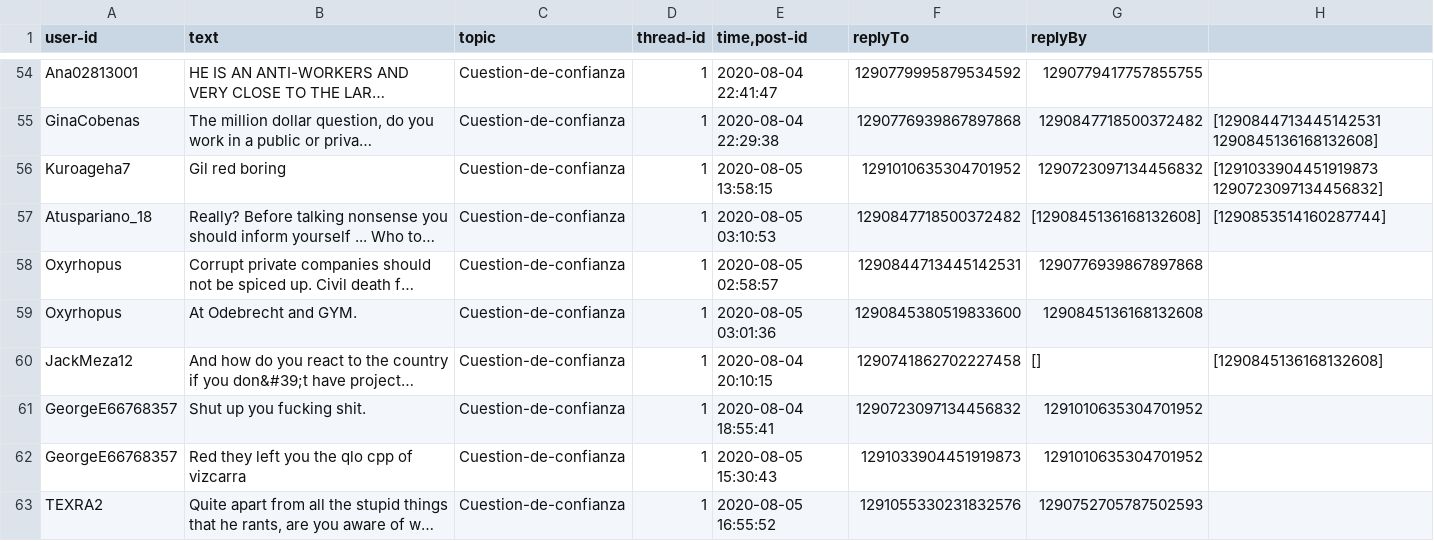
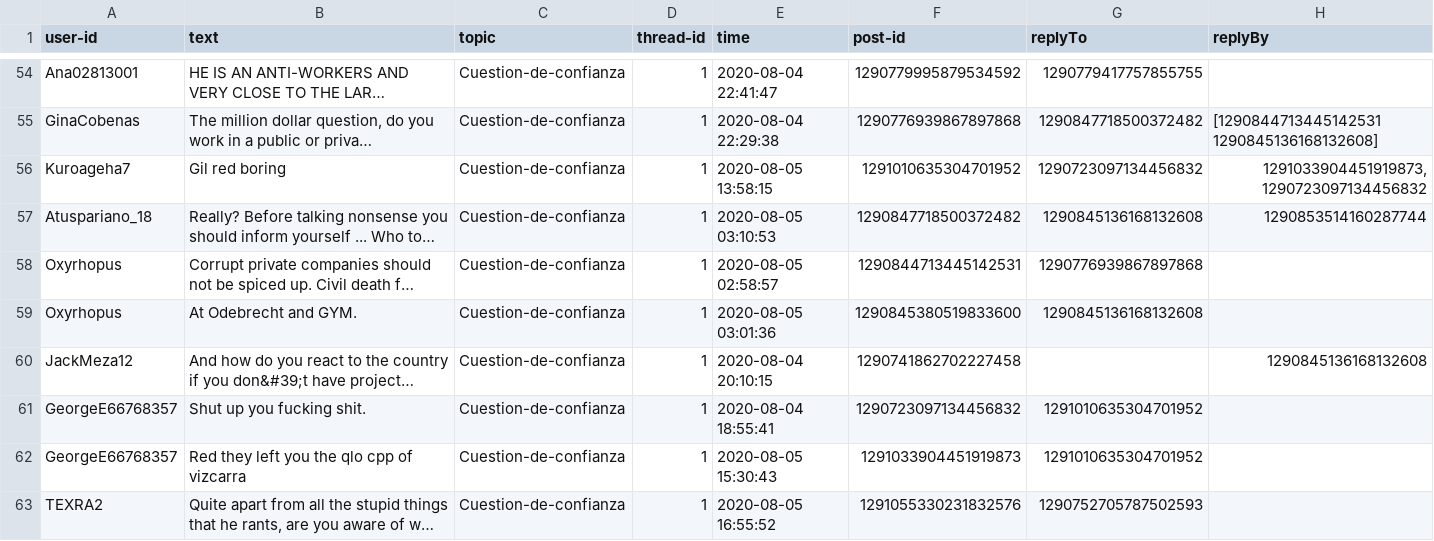
Before and after one commit to JCarlosSL/discussion_opinion_analysis, a TSV file: generate-data/thread1/output.tsv (was generate-data/thread1/output.csv), drawn as a sheet; only a part is shown, gaps mark what is left out; long unchanged cells end in …; the diff covers the shown part only; the diff names each change by its address in the sheet, - before the commit and + after, or states it on an @@ line.

```diff
--- a/generate-data/thread1/output.csv
+++ b/generate-data/thread1/output.tsv
-E1: time,post-id
+E1: time
-F1: replyTo
+F1: post-id
-G1: replyBy
+G1: replyTo
-H1: (empty)
+H1: replyBy
-H56 (replyBy): [1291033904451919873 1290723097134456832]
+H56 (replyBy): 1291033904451919873,1290723097134456832
-G57 (replyTo): [1290845136168132608]
+G57 (replyTo): 1290845136168132608
-H57 (replyBy): [1290853514160287744]
+H57 (replyBy): 1290853514160287744
-G60 (replyTo): []
+G60 (replyTo): (empty)
-H60 (replyBy): [1290845136168132608]
+H60 (replyBy): 1290845136168132608
```
Also changed, not shown: 7 edited cells elsewhere in this file, generate-data/thread5/thread5.tsv, 6 other files.
